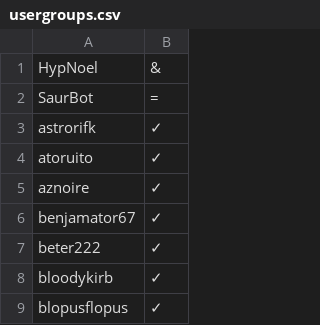
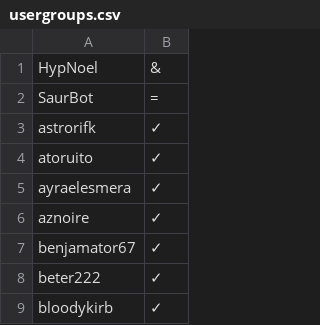
Before and after one commit to noelcerulean/pokemon-showdown, a CSV file: config/usergroups.csv, drawn as a sheet; only a part is shown; the shorter side is filled out with more unchanged rows; the diff covers the shown part only.

```diff
--- a/config/usergroups.csv
+++ b/config/usergroups.csv
@@ -4,2 +4,3 @@ astrorifk,✓
 atoruito,✓
+ayraelesmera,✓
 aznoire,✓
```
Also changed, not shown: 91 added rows elsewhere in this file, 8 other files.
